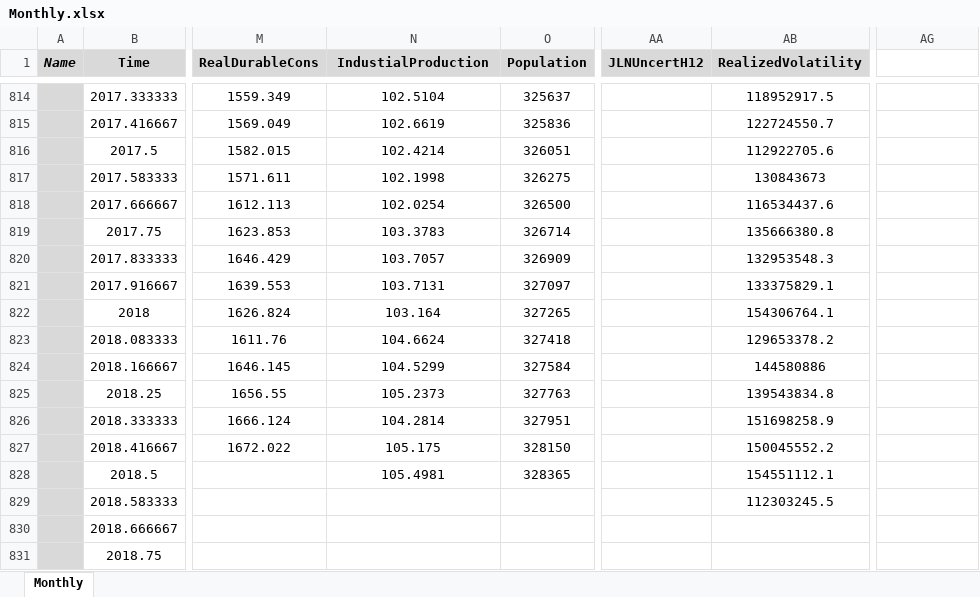
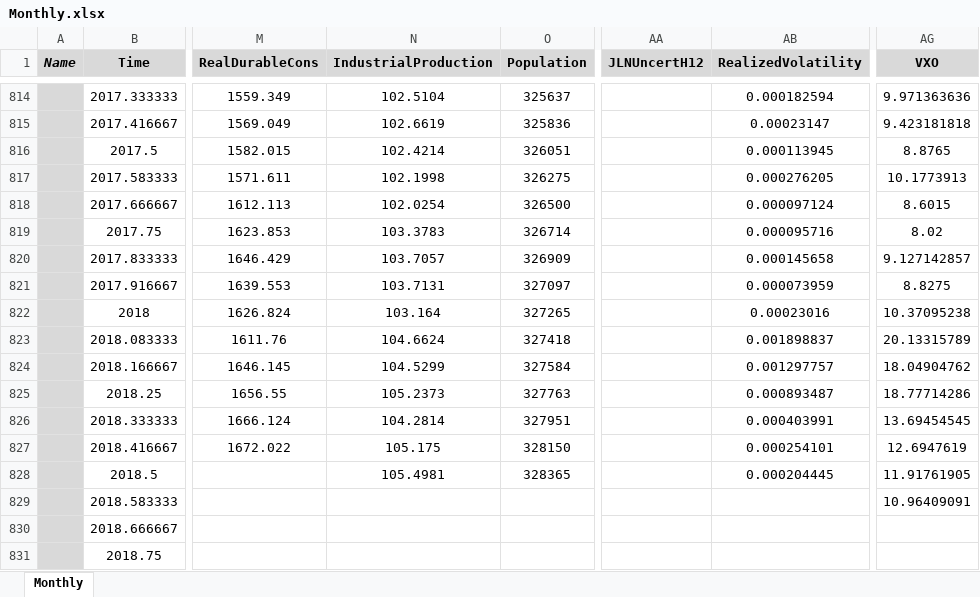
Before and after one commit to marcobrianti1989/Job_Market_Paper, an Excel workbook: Code/Data/Monthly.xlsx, sheet Monthly, drawn as a sheet; only a part is shown, gaps mark what is left out; values as stored, in another font and other column widths than the file's, no borders; the diff covers the shown part only; the diff names each change by its address in the sheet, - before the commit and + after, or states it on an @@ line.

```diff
--- a/Code/Data/Monthly.xlsx (sheet Monthly)
+++ b/Code/Data/Monthly.xlsx (sheet Monthly)
-N1: IndustialProduction
+N1: IndustrialProduction
-AG1: (empty)
+AG1: VXO
-AG1 fill: none
+AG1 fill: #D9D9D9
-AB814 (RealizedVolatility): 118952917.5
+AB814 (RealizedVolatility): 0.000182594
-AG814 (VXO): (empty)
+AG814 (VXO): 9.971363636
-AB815 (RealizedVolatility): 122724550.7
+AB815 (RealizedVolatility): 0.00023147
-AG815 (VXO): (empty)
+AG815 (VXO): 9.423181818
-AB816 (RealizedVolatility): 112922705.6
+AB816 (RealizedVolatility): 0.000113945
-AG816 (VXO): (empty)
+AG816 (VXO): 8.8765
-AB817 (RealizedVolatility): 130843673
+AB817 (RealizedVolatility): 0.000276205
-AG817 (VXO): (empty)
+AG817 (VXO): 10.1773913
-AB818 (RealizedVolatility): 116534437.6
+AB818 (RealizedVolatility): 0.000097124
-AG818 (VXO): (empty)
+AG818 (VXO): 8.6015
-AB819 (RealizedVolatility): 135666380.8
+AB819 (RealizedVolatility): 0.000095716
-AG819 (VXO): (empty)
+AG819 (VXO): 8.02
-AB820 (RealizedVolatility): 132953548.3
+AB820 (RealizedVolatility): 0.000145658
-AG820 (VXO): (empty)
+AG820 (VXO): 9.127142857
-AB821 (RealizedVolatility): 133375829.1
+AB821 (RealizedVolatility): 0.000073959
-AG821 (VXO): (empty)
+AG821 (VXO): 8.8275
-AB822 (RealizedVolatility): 154306764.1
+AB822 (RealizedVolatility): 0.00023016
-AG822 (VXO): (empty)
+AG822 (VXO): 10.37095238
-AB823 (RealizedVolatility): 129653378.2
+AB823 (RealizedVolatility): 0.001898837
-AG823 (VXO): (empty)
+AG823 (VXO): 20.13315789
-AB824 (RealizedVolatility): 144580886
+AB824 (RealizedVolatility): 0.001297757
-AG824 (VXO): (empty)
+AG824 (VXO): 18.04904762
-AB825 (RealizedVolatility): 139543834.8
+AB825 (RealizedVolatility): 0.000893487
-AG825 (VXO): (empty)
+AG825 (VXO): 18.77714286
-AB826 (RealizedVolatility): 151698258.9
+AB826 (RealizedVolatility): 0.000403991
-AG826 (VXO): (empty)
+AG826 (VXO): 13.69454545
-AB827 (RealizedVolatility): 150045552.2
+AB827 (RealizedVolatility): 0.000254101
-AG827 (VXO): (empty)
+AG827 (VXO): 12.6947619
-AB828 (RealizedVolatility): 154551112.1
+AB828 (RealizedVolatility): 0.000204445
-AG828 (VXO): (empty)
+AG828 (VXO): 11.91761905
-AB829 (RealizedVolatility): 112303245.5
+AB829 (RealizedVolatility): (empty)
-AG829 (VXO): (empty)
+AG829 (VXO): 10.96409091
```
Also changed, not shown: 1191 edited cells and cell formats elsewhere in this sheet, Code/Data/Quarterly.xlsx, 18 other files.
